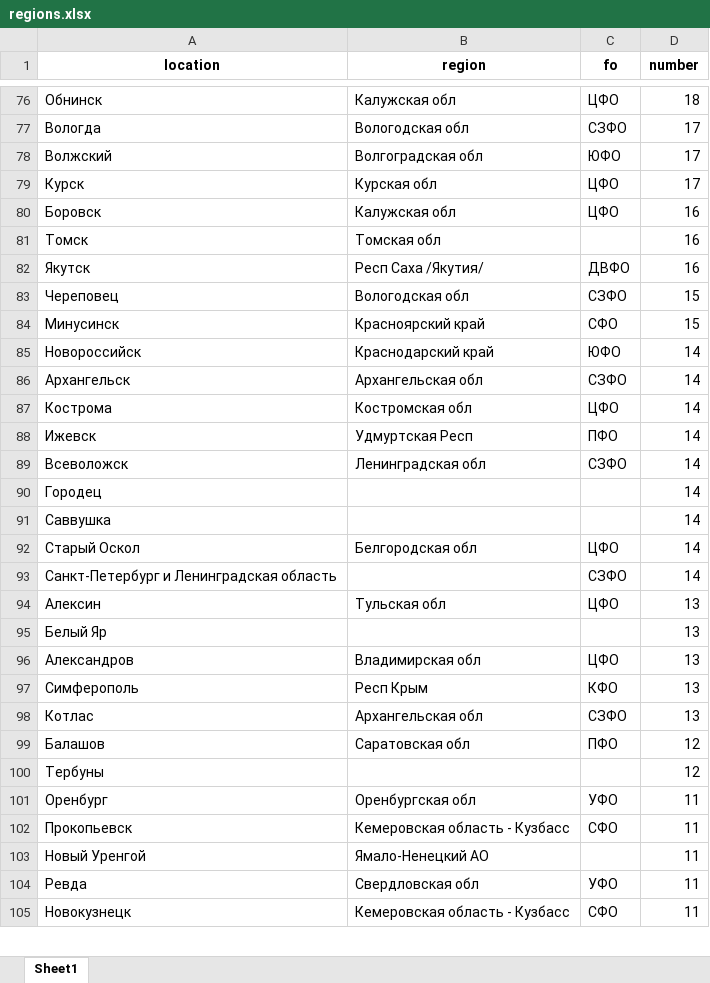
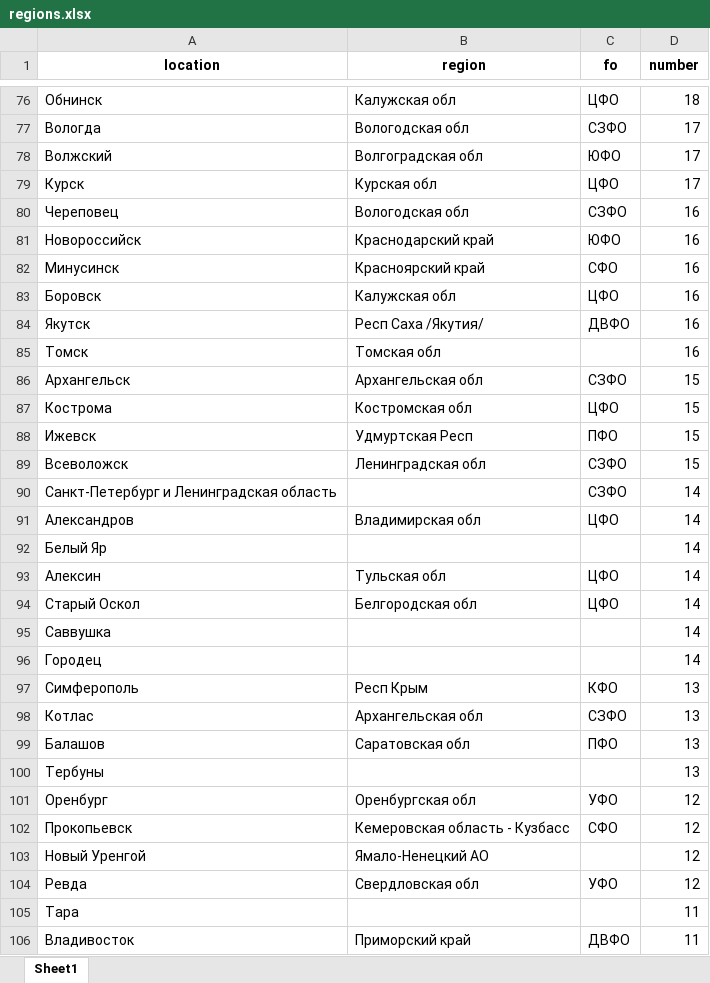
Before and after one commit to ctrl-lc/truck-price-backend, an Excel workbook: data/regions.xlsx, sheet Sheet1, drawn as a sheet; only a part is shown, gaps mark what is left out; the shorter side is filled out with more unchanged rows; values as stored, in another font and other column widths than the file's, no borders; removed rows and columns are numbered as before the commit, all else as after; the diff covers the shown part only; the diff names each change by its address in the sheet, - before the commit and + after, or states it on an @@ line.

Commit message:
data update

```diff
--- a/data/regions.xlsx (sheet Sheet1)
+++ b/data/regions.xlsx (sheet Sheet1)
+row 80: Череповец | Вологодская обл | СЗФО | 16
+row 81: Новороссийск | Краснодарский край | ЮФО | 16
+row 82: Минусинск | Красноярский край | СФО | 16
@@ row 82 moved to row 84: Якутск @@
-row 83: Череповец | Вологодская обл | СЗФО | 15
-row 84: Минусинск | Красноярский край | СФО | 15
-row 85: Новороссийск | Краснодарский край | ЮФО | 14
-D86:D89 (number): 14
+D86:D89 (number): 15
@@ row 93 moved to row 90: Санкт-Петербург и Ленинградская область @@
+row 91: Александров | Владимирская обл | ЦФО | 14
+row 92: Белый Яр |  |  | 14
+row 93: Алексин | Тульская обл | ЦФО | 14
@@ row 92 moved to row 94: Старый Оскол @@
@@ row 91 moved to row 95: Саввушка @@
-row 94: Алексин | Тульская обл | ЦФО | 13
-row 95: Белый Яр |  |  | 13
-row 96: Александров | Владимирская обл | ЦФО | 13
-D99:D100 (number): 12
+D99:D100 (number): 13
-D101:D104 (number): 11
+D101:D104 (number): 12
@@ row 109 moved to row 105: Тара @@
+row 106: Владивосток | Приморский край | ДВФО | 11
```
Also changed, not shown: other rows of this sheet, 19 other files.
